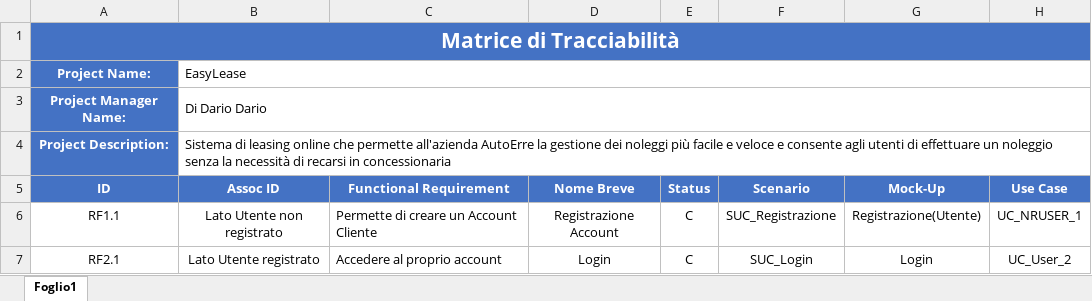
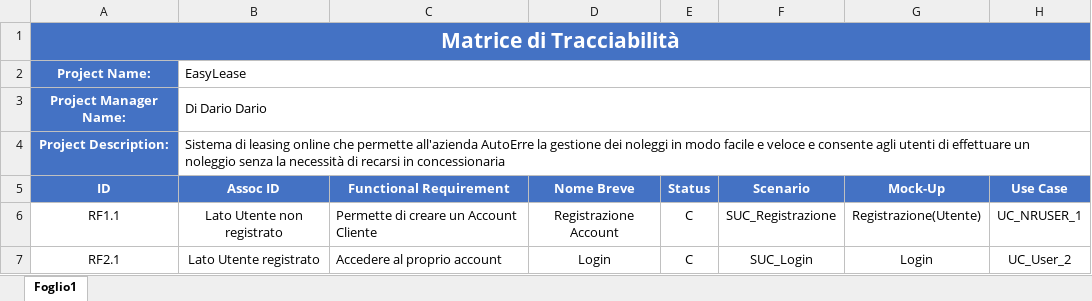
Before and after one commit to dariodidario/EasyLease, an Excel workbook: Documents/Matrice_Di_Tracciabilità/Matrice_di_Tracciabilità_V2.xlsx, sheet Foglio1, drawn as a sheet; only a part is shown; values as stored, in another font and other column widths than the file's, no borders; the diff names each change by its address in the sheet, - before the commit and + after, or states it on an @@ line.

Commit message:
correzione della descrizione

```diff
--- a/Documents/Matrice_Di_Tracciabilità/Matrice_di_Tracciabilità_V2.xlsx (sheet Foglio1)
+++ b/Documents/Matrice_Di_Tracciabilità/Matrice_di_Tracciabilità_V2.xlsx (sheet Foglio1)
-B4 (Assoc ID): …dei noleggi più facile e…
+B4 (Assoc ID): …dei noleggi in modo facile e…
```
